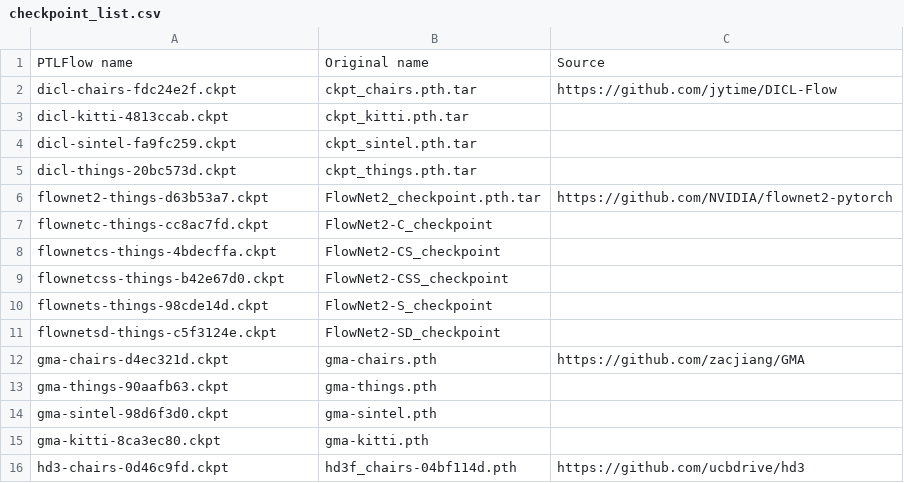
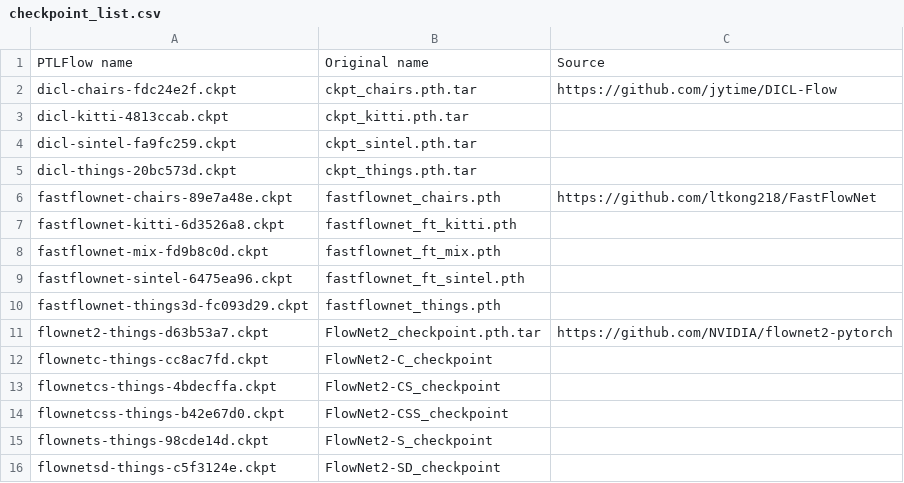
Before and after one commit to hmorimitsu/ptlflow, a CSV file: docs/source/models/checkpoint_list.csv, drawn as a sheet; only a part is shown; the shorter side is filled out with more unchanged rows; the diff names each change by its address in the sheet, - before the commit and + after, or states it on an @@ line.

Commit message:
Update docs with FastFlowNet

```diff
--- a/docs/source/models/checkpoint_list.csv
+++ b/docs/source/models/checkpoint_list.csv
+row 6: fastflownet-chairs-89e7a48e.ckpt | fastflownet_chairs.pth | https://github.com/ltkong218/FastFlowNet
+row 7: fastflownet-kitti-6d3526a8.ckpt | fastflownet_ft_kitti.pth
+row 8: fastflownet-mix-fd9b8c0d.ckpt | fastflownet_ft_mix.pth
+row 9: fastflownet-sintel-6475ea96.ckpt | fastflownet_ft_sintel.pth
+row 10: fastflownet-things3d-fc093d29.ckpt | fastflownet_things.pth
```
Also changed, not shown: docs/source/results/speed_benchmark-all.csv, docs/source/results/summarized_metrics-epe.csv, 8 other files.
